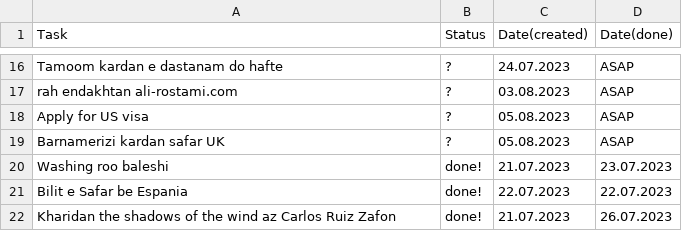
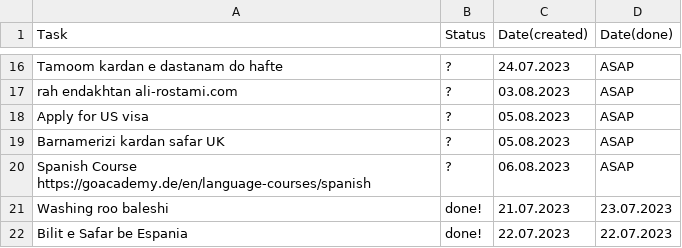
Before and after one commit to karhaam/karhaam.github.io, a CSV file: data.csv, drawn as a sheet; only a part is shown, gaps mark what is left out; the shorter side is filled out with more unchanged rows; the diff names each change by its address in the sheet, - before the commit and + after, or states it on an @@ line.

Commit message:
Update data.csv

```diff
--- a/data.csv
+++ b/data.csv
+row 20: Spanish Course https://goacademy.de/en/language-courses/spanish | ? | 06.08.2023 | ASAP
```
